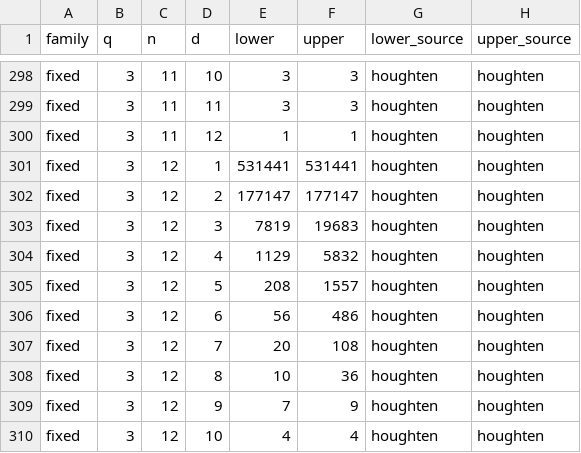
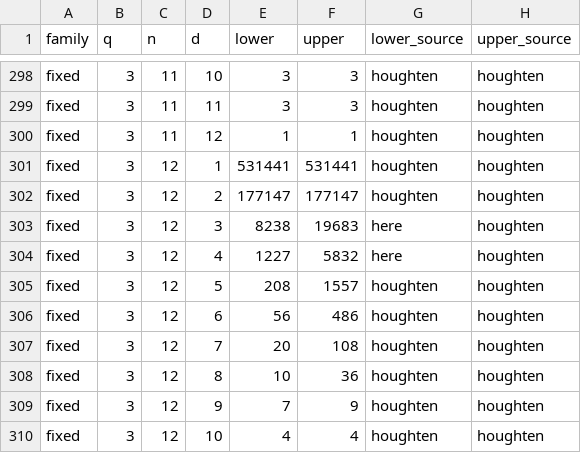
Before and after one commit to Abraham-y/abraham-y.github.io, a CSV file: edit-codes/bounds.csv, drawn as a sheet; only a part is shown, gaps mark what is left out.

```diff
--- a/edit-codes/bounds.csv
+++ b/edit-codes/bounds.csv
@@ -302,4 +302,4 @@ fixed,3,12,1,531441,531441,houghten,houghten
 fixed,3,12,2,177147,177147,houghten,houghten
-fixed,3,12,3,7819,19683,houghten,houghten
-fixed,3,12,4,1129,5832,houghten,houghten
+fixed,3,12,3,8238,19683,here,houghten
+fixed,3,12,4,1227,5832,here,houghten
 fixed,3,12,5,208,1557,houghten,houghten
```
Also changed, not shown: edit-codes/records.csv, 3 other files.
